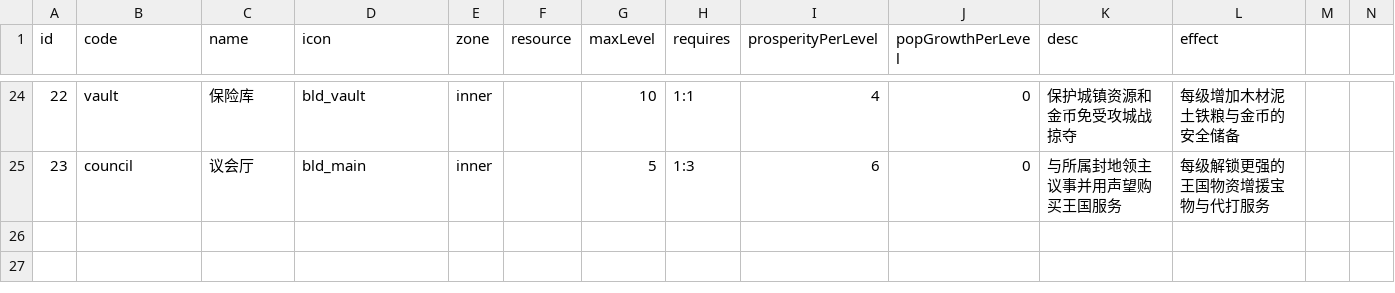
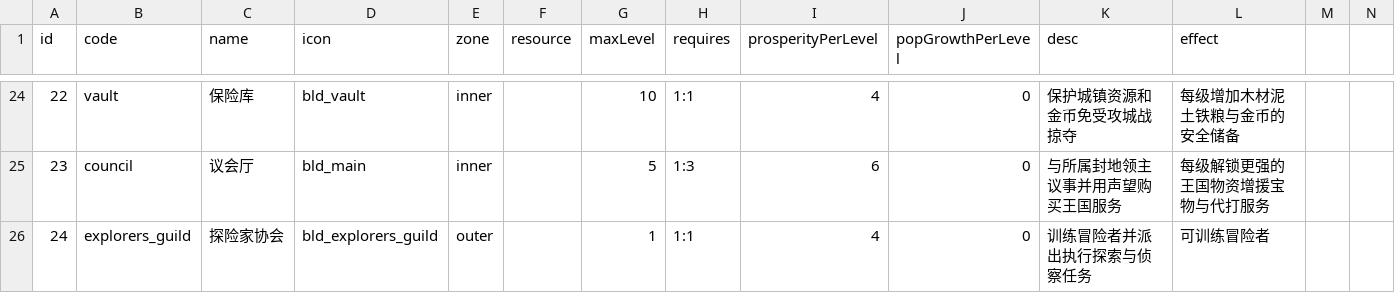
Before and after one commit to kennysli1/slg1.0, a CSV file: config/buildings.csv, drawn as a sheet; only a part is shown, gaps mark what is left out; rows hold the shown columns only; the diff names each change by its address in the sheet, - before the commit and + after, or states it on an @@ line.

```diff
--- a/config/buildings.csv
+++ b/config/buildings.csv
+row 26: 24 | explorers_guild | 探险家协会 | bld_explorers_guild | outer |  | 1 | 1:1 | 4 | 0 | 训练冒险者并派出执行探索与侦察任务 | 可训练冒险者
```
Also changed, not shown: config/dialogues.csv, config/game_constants.csv, 31 other files.
